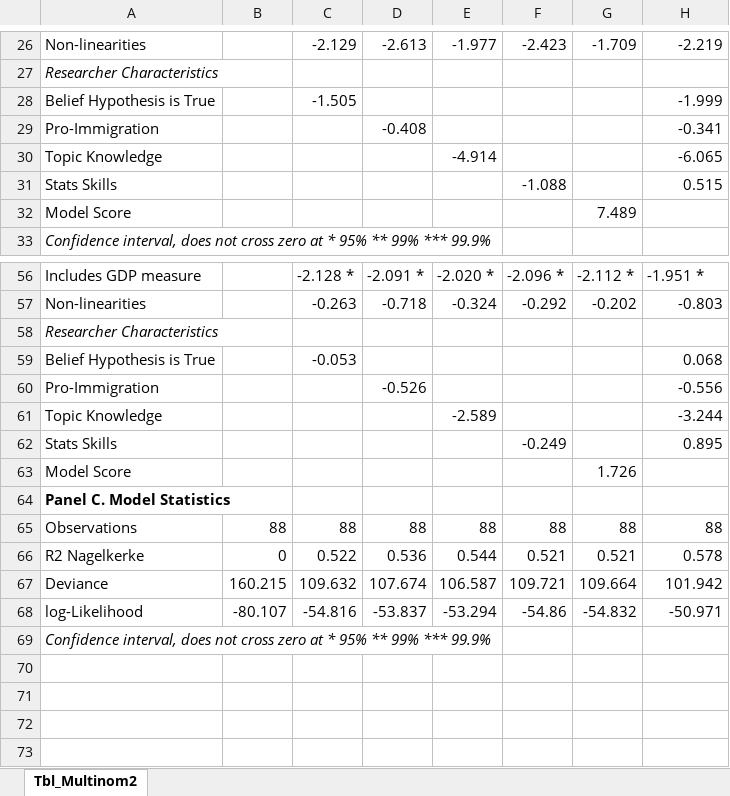
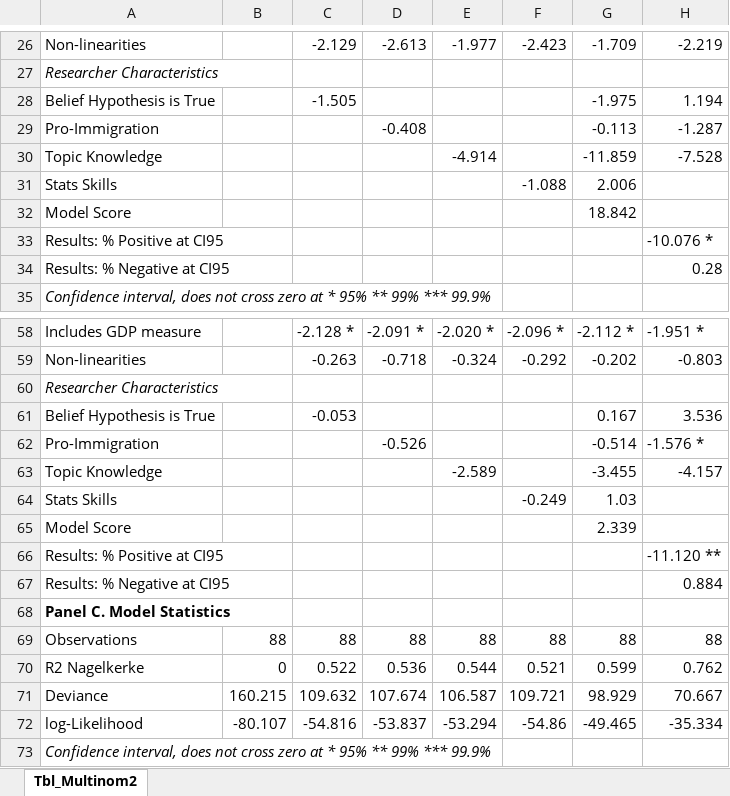
Before and after one commit to nbreznau/CRI, an Excel workbook: results/Tbl_Multinom2.xlsx, sheet Tbl_Multinom2, drawn as a sheet; only a part is shown, gaps mark what is left out; values as stored, in another font and other column widths than the file's, no borders; addresses are those after the commit; the diff names each change by its address in the sheet, - before the commit and + after, or states it on an @@ line.

```diff
--- a/results/Tbl_Multinom2.xlsx (sheet Tbl_Multinom2)
+++ b/results/Tbl_Multinom2.xlsx (sheet Tbl_Multinom2)
-G28: (empty)
+G28: -1.975
-H28: -1.999
+H28: 1.194
-G29: (empty)
+G29: -0.113
-H29: -0.341
+H29: -1.287
-G30: (empty)
+G30: -11.859
-H30: -6.065
+H30: -7.528
-G31: (empty)
+G31: 2.006
-H31: 0.515
+H31: (empty)
-G32: 7.489
+G32: 18.842
+row 33: Results: % Positive at CI95 |  |  |  |  |  |  | -10.076 *
+row 34: Results: % Negative at CI95 |  |  |  |  |  |  | 0.28
-G61: (empty)
+G61: 0.167
-H61: 0.068
+H61: 3.536
-G62: (empty)
+G62: -0.514
-H62: -0.556
+H62: -1.576 *
-G63: (empty)
+G63: -3.455
-H63: -3.244
+H63: -4.157
-G64: (empty)
+G64: 1.03
-H64: 0.895
+H64: (empty)
-G65: 1.726
+G65: 2.339
+row 66: Results: % Positive at CI95 |  |  |  |  |  |  | -11.120 **
+row 67: Results: % Negative at CI95 |  |  |  |  |  |  | 0.884
-G70: 0.521
+G70: 0.599
-H70: 0.578
+H70: 0.762
-G71: 109.664
+G71: 98.929
-H71: 101.942
+H71: 70.667
-G72: -54.832
+G72: -49.465
-H72: -50.971
+H72: -35.334
```
Also changed, not shown: 10 other files.
